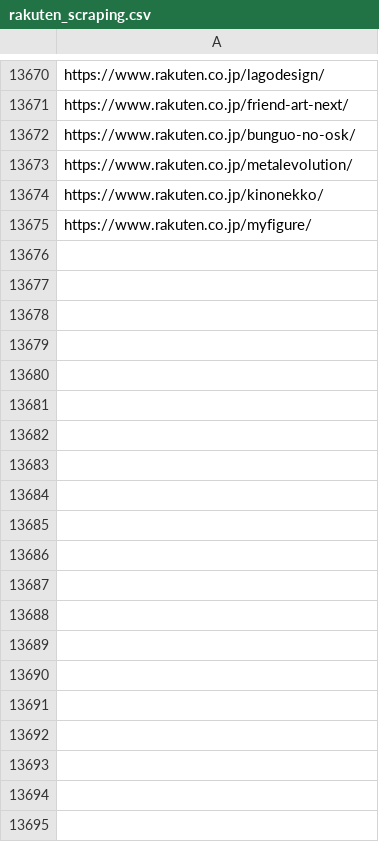
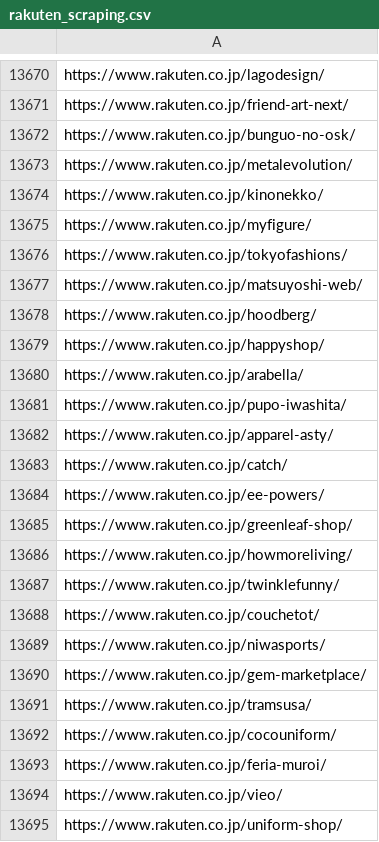
Before and after one commit to toaruman/PROLE, a CSV file: rakuten_scraping.csv, drawn as a sheet; only a part is shown, gaps mark what is left out; the diff covers the shown part only.

```diff
--- a/rakuten_scraping.csv
+++ b/rakuten_scraping.csv
@@ -13677 +13677,21 @@ https://www.rakuten.co.jp/kinonekko/
 https://www.rakuten.co.jp/myfigure/
+https://www.rakuten.co.jp/tokyofashions/
+https://www.rakuten.co.jp/matsuyoshi-web/
+https://www.rakuten.co.jp/hoodberg/
+https://www.rakuten.co.jp/happyshop/
+https://www.rakuten.co.jp/arabella/
+https://www.rakuten.co.jp/pupo-iwashita/
+https://www.rakuten.co.jp/apparel-asty/
+https://www.rakuten.co.jp/catch/
+https://www.rakuten.co.jp/ee-powers/
+https://www.rakuten.co.jp/greenleaf-shop/
+https://www.rakuten.co.jp/howmoreliving/
+https://www.rakuten.co.jp/twinklefunny/
+https://www.rakuten.co.jp/couchetot/
+https://www.rakuten.co.jp/niwasports/
+https://www.rakuten.co.jp/gem-marketplace/
+https://www.rakuten.co.jp/tramsusa/
+https://www.rakuten.co.jp/cocouniform/
+https://www.rakuten.co.jp/feria-muroi/
+https://www.rakuten.co.jp/vieo/
+https://www.rakuten.co.jp/uniform-shop/
```
Also changed, not shown: 41 added rows elsewhere in this file, 1 other file.
